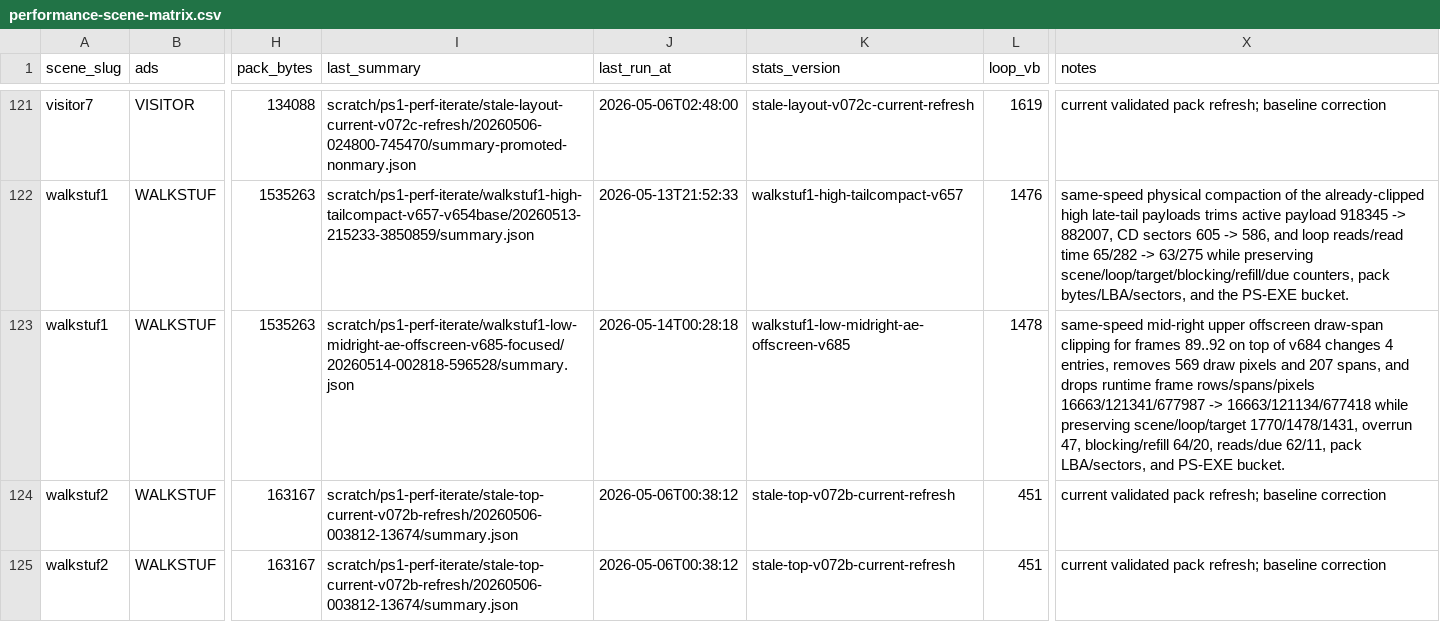
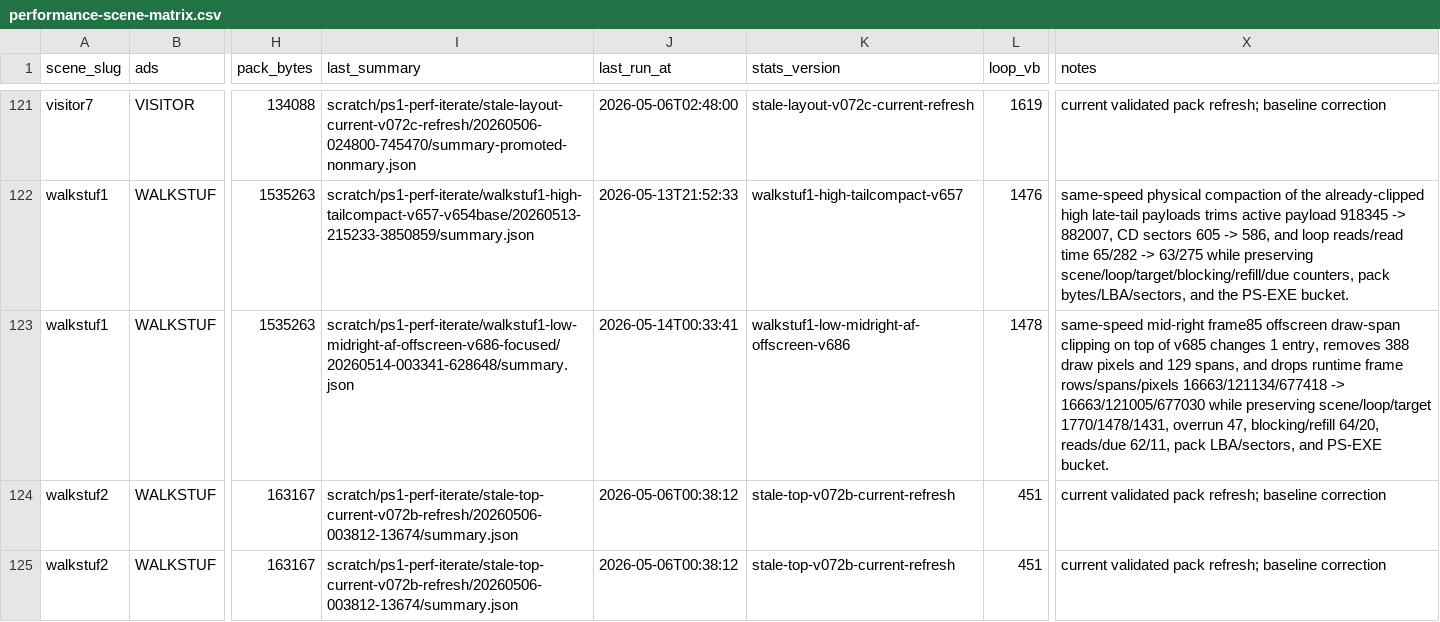
Before and after one commit to huntergdavis/johnny-castaway-ps1, a CSV file: docs/ps1/performance-scene-matrix.csv, drawn as a sheet; only a part is shown, gaps mark what is left out; the diff names each change by its address in the sheet, - before the commit and + after, or states it on an @@ line.

Commit message:
ps1: clip walkstuf1 low frame85 spans

```diff
--- a/docs/ps1/performance-scene-matrix.csv
+++ b/docs/ps1/performance-scene-matrix.csv
-I123 (last_summary): scratch/ps1-perf-iterate/walkstuf1-low-midright-ae-offscreen-v685-focused/20260514-002818-596528/summary.json
+I123 (last_summary): scratch/ps1-perf-iterate/walkstuf1-low-midright-af-offscreen-v686-focused/20260514-003341-628648/summary.json
-J123 (last_run_at): 2026-05-14T00:28:18
+J123 (last_run_at): 2026-05-14T00:33:41
-K123 (stats_version): walkstuf1-low-midright-ae-offscreen-v685
+K123 (stats_version): walkstuf1-low-midright-af-offscreen-v686
-X123 (notes): same-speed mid-right upper offscreen draw-span clipping for frames 89..92 on top of v684 changes 4 entries, removes 569 draw pixels and 207 spans, and drops runtime frame rows/spans/pixels 16663/121341/677987 -> 16663/121134/677418 while preserving…
+X123 (notes): same-speed mid-right frame85 offscreen draw-span clipping on top of v685 changes 1 entry, removes 388 draw pixels and 129 spans, and drops runtime frame rows/spans/pixels 16663/121134/677418 -> 16663/121005/677030 while preserving…
```
Also changed, not shown: docs/ps1/performance-preprocess-opportunities.csv, 18 other files.
